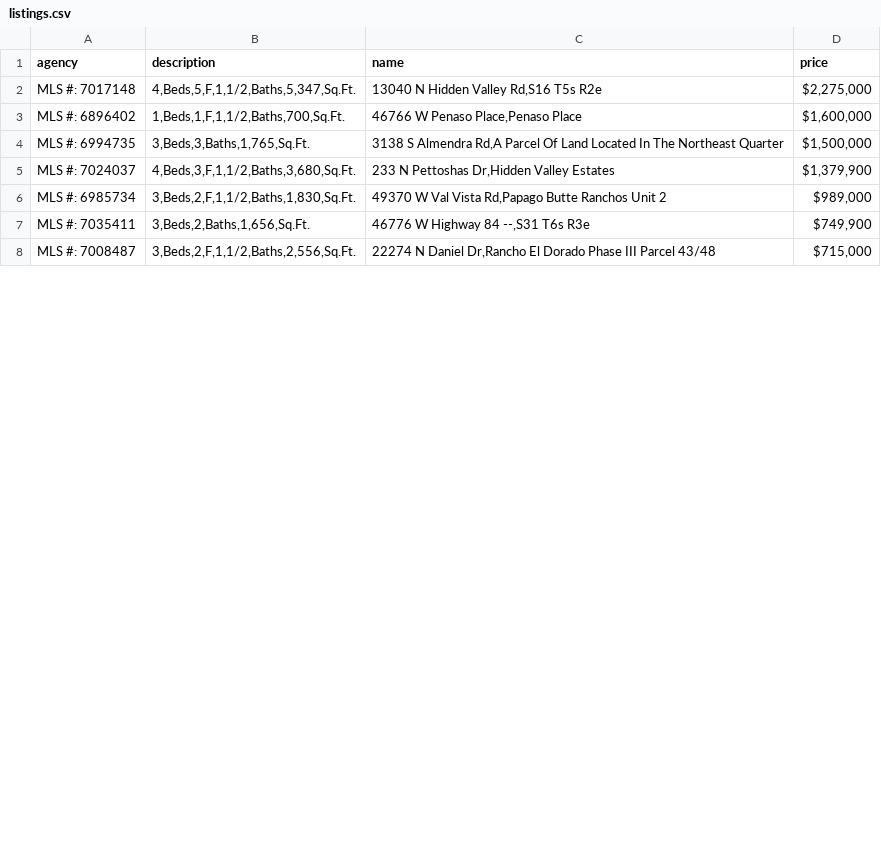
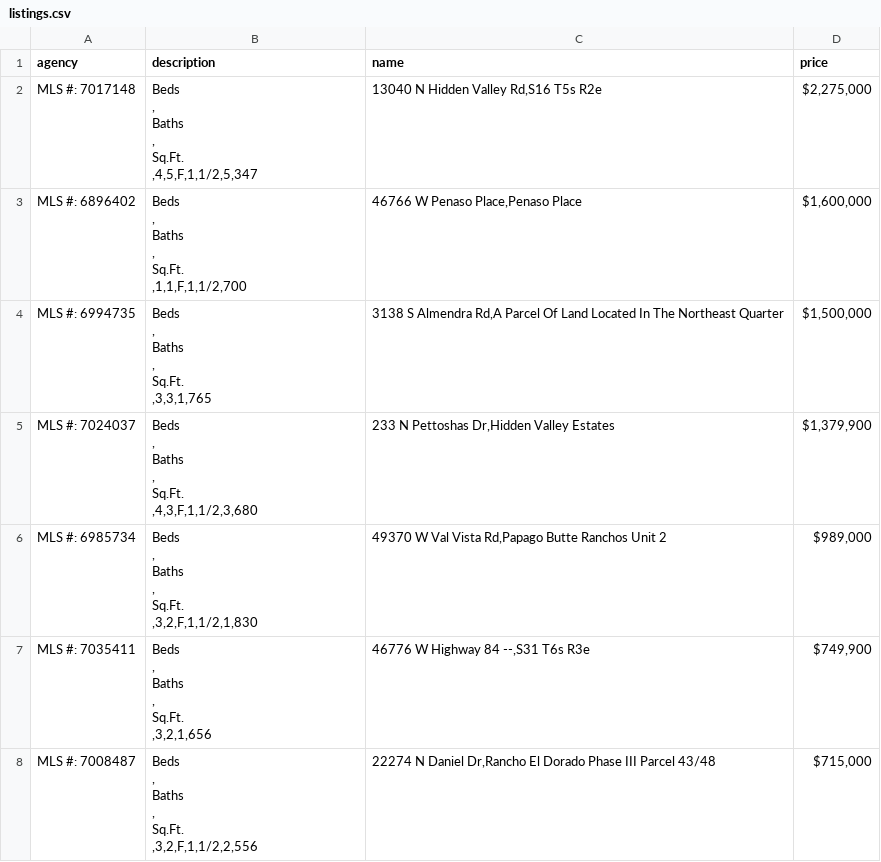
Before and after one commit to Paul-Starodub/scrapy_udemy, a CSV file: projects/listings.csv, drawn as a sheet; only a part is shown; the diff covers the shown part only.

Commit message:
add scrapy loaders

```diff
--- a/projects/listings.csv
+++ b/projects/listings.csv
@@ -1,8 +1,50 @@
 agency,description,name,price
-MLS #: 7017148,"4,Beds,5,F,1,1/2,Baths,5,347,Sq.Ft.","13040 N Hidden Valley Rd,S16 T5s R2e","$2,275,000"
-MLS #: 6896402,"1,Beds,1,F,1,1/2,Baths,700,Sq.Ft.","46766 W Penaso Place,Penaso Place","$1,600,000"
-MLS #: 6994735,"3,Beds,3,Baths,1,765,Sq.Ft.","3138 S Almendra Rd,A Parcel Of Land Located In The Northeast Quarter","$1,500,000"
-MLS #: 7024037,"4,Beds,3,F,1,1/2,Baths,3,680,Sq.Ft.","233 N Pettoshas Dr,Hidden Valley Estates","$1,379,900"
-MLS #: 6985734,"3,Beds,2,F,1,1/2,Baths,1,830,Sq.Ft.","49370 W Val Vista Rd,Papago Butte Ranchos Unit 2","$989,000"
-MLS #: 7035411,"3,Beds,2,Baths,1,656,Sq.Ft.","46776 W Highway 84 --,S31 T6s R3e","$749,900"
-MLS #: 7008487,"3,Beds,2,F,1,1/2,Baths,2,556,Sq.Ft.","22274 N Daniel Dr,Rancho El Dorado Phase III Parcel 43/48","$715,000"
+MLS #: 7017148,"
+                Beds
+              ,
+                Baths
+              ,
+                Sq.Ft.
+              ,4,5,F,1,1/2,5,347","13040 N Hidden Valley Rd,S16 T5s R2e","$2,275,000"
+MLS #: 6896402,"
+                Beds
+              ,
+                Baths
+              ,
+                Sq.Ft.
+              ,1,1,F,1,1/2,700","46766 W Penaso Place,Penaso Place","$1,600,000"
+MLS #: 6994735,"
+                Beds
+              ,
+                Baths
+              ,
+                Sq.Ft.
+              ,3,3,1,765","3138 S Almendra Rd,A Parcel Of Land Located In The Northeast Quarter","$1,500,000"
+MLS #: 7024037,"
+                Beds
+              ,
+                Baths
+              ,
+                Sq.Ft.
+              ,4,3,F,1,1/2,3,680","233 N Pettoshas Dr,Hidden Valley Estates","$1,379,900"
+MLS #: 6985734,"
+                Beds
+              ,
+                Baths
+              ,
+                Sq.Ft.
+              ,3,2,F,1,1/2,1,830","49370 W Val Vista Rd,Papago Butte Ranchos Unit 2","$989,000"
+MLS #: 7035411,"
+                Beds
+              ,
+                Baths
+              ,
+                Sq.Ft.
+              ,3,2,1,656","46776 W Highway 84 --,S31 T6s R3e","$749,900"
+MLS #: 7008487,"
+                Beds
+              ,
+                Baths
+              ,
+                Sq.Ft.
+              ,3,2,F,1,1/2,2,556","22274 N Daniel Dr,Rancho El Dorado Phase III Parcel 43/48","$715,000"
```
Also changed, not shown: 29 edited cells elsewhere in this file.
